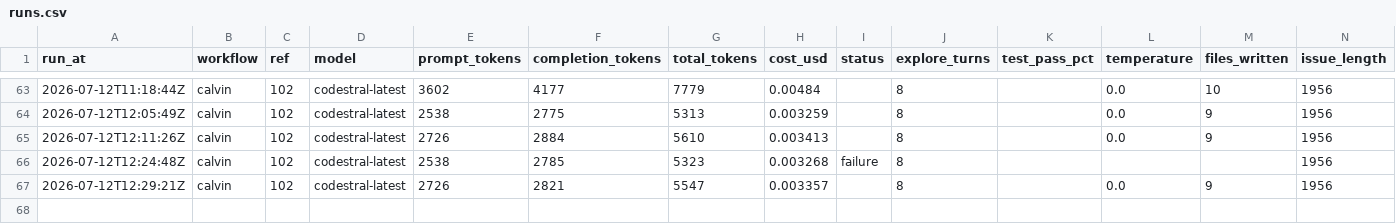
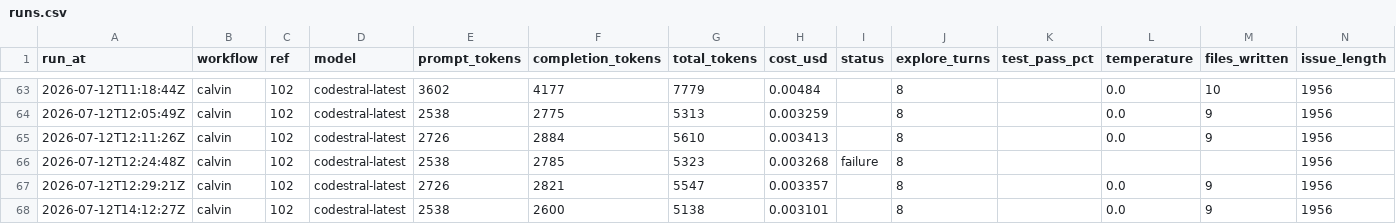
Before and after one commit to Malstrom/synca, a CSV file: backend/api/.calvin/reports/runs.csv, drawn as a sheet; only a part is shown, gaps mark what is left out.

Commit message:
chore: calvin run report — calvin ref #102

```diff
--- a/backend/api/.calvin/reports/runs.csv
+++ b/backend/api/.calvin/reports/runs.csv
@@ -67 +67,2 @@ run_at,workflow,ref,model,prompt_tokens,completion_tokens,total_tokens,cost_usd,
 2026-07-12T12:29:21Z,calvin,102,codestral-latest,2726,2821,5547,0.003357,"",8,,0.0,9,1956
+2026-07-12T14:12:27Z,calvin,102,codestral-latest,2538,2600,5138,0.003101,"",8,,0.0,9,1956
```
